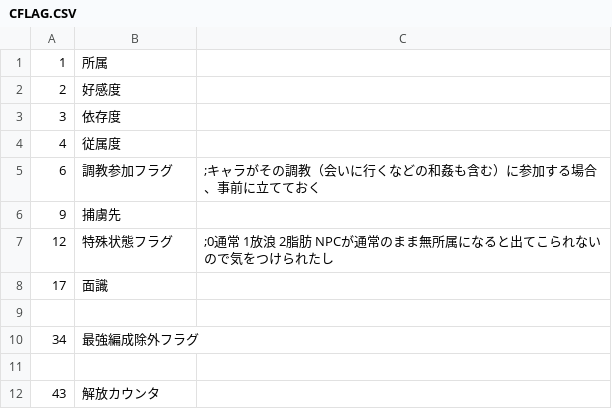
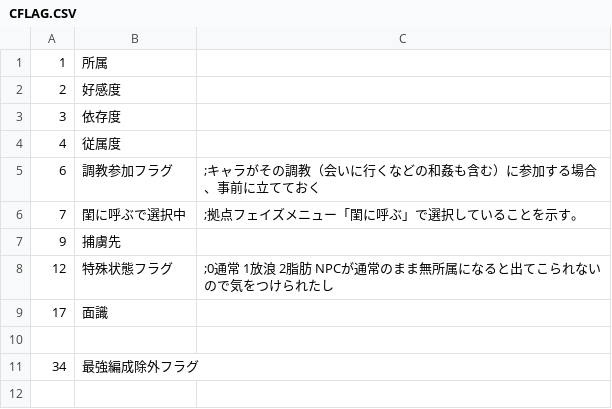
Before and after one commit to wamekukyouzin/eratohoK, a CSV file: CSV/CFLAG.CSV, drawn as a sheet; only a part is shown; the shorter side is filled out with more unchanged rows; the diff names each change by its address in the sheet, - before the commit and + after, or states it on an @@ line.

Commit message:
CFLAG:7 閨に呼ぶで選択中を直に書いていたところを置き換え。

```diff
--- a/CSV/CFLAG.CSV
+++ b/CSV/CFLAG.CSV
+row 6: 7 | 閨に呼ぶで選択中 | ;拠点フェイズメニュー「閨に呼ぶ」で選択していることを示す。
```
Also changed, not shown: 2 other files.
